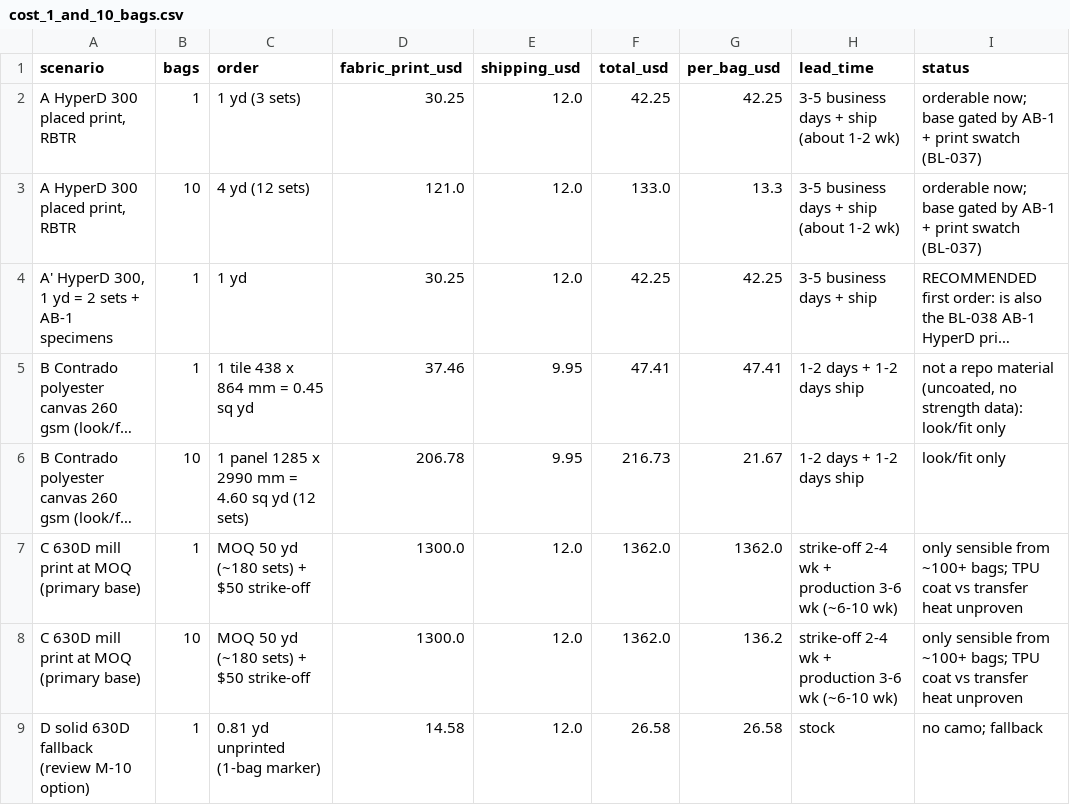
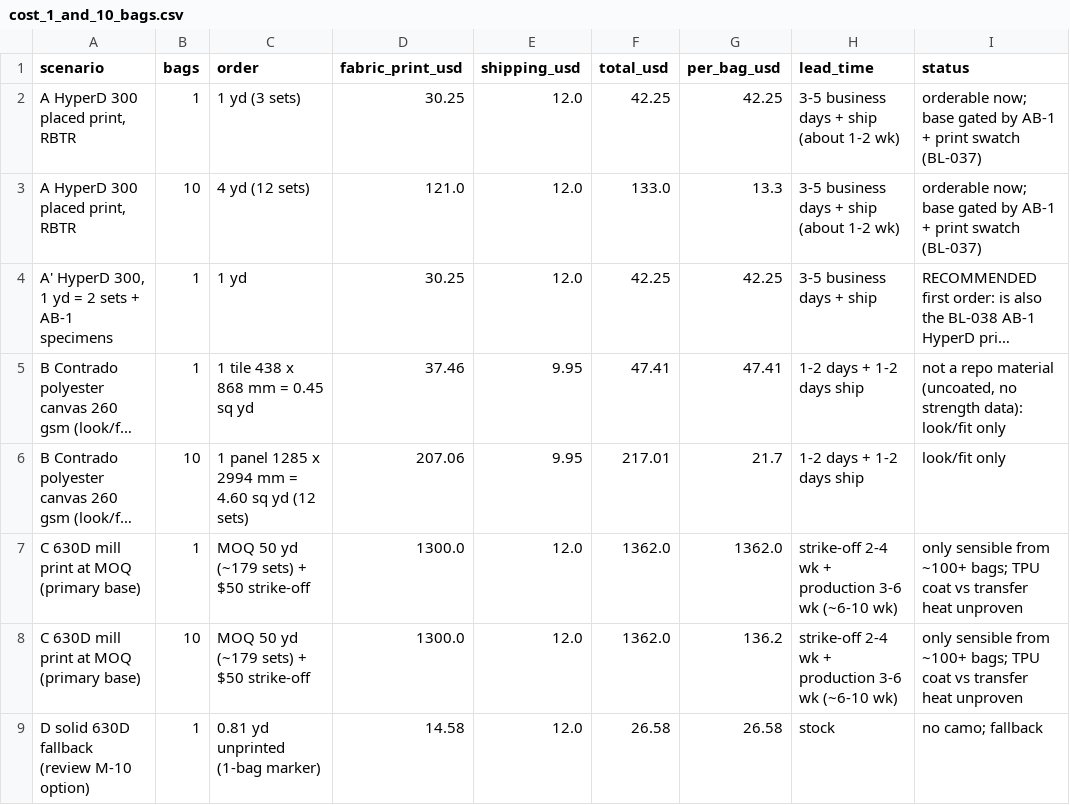
Before and after one commit to Overcastly-AI/Hunting-appeal, a CSV file: outputs/release/pack5200_corrie_f_rev3/camo/cost_1_and_10_bags.csv, drawn as a sheet; only a part is shown; long unchanged cells end in …; the diff names each change by its address in the sheet, - before the commit and + after, or states it on an @@ line.

```diff
--- a/outputs/release/pack5200_corrie_f_rev3/camo/cost_1_and_10_bags.csv
+++ b/outputs/release/pack5200_corrie_f_rev3/camo/cost_1_and_10_bags.csv
-C5 (order): 1 tile 438 x 864 mm = 0.45 sq yd
+C5 (order): 1 tile 438 x 868 mm = 0.45 sq yd
-C6 (order): 1 panel 1285 x 2990 mm = 4.60 sq yd (12 sets)
+C6 (order): 1 panel 1285 x 2994 mm = 4.60 sq yd (12 sets)
-D6 (fabric_print_usd): 206.78
+D6 (fabric_print_usd): 207.06
-F6 (total_usd): 216.73
+F6 (total_usd): 217.01
-G6 (per_bag_usd): 21.67
+G6 (per_bag_usd): 21.7
-C7:C8 (order): MOQ 50 yd (~180 sets) + $50 strike-off
+C7:C8 (order): MOQ 50 yd (~179 sets) + $50 strike-off
```
Also changed, not shown: outputs/release/pack5200_corrie_f_rev3/camo/colour_spec.csv, outputs/release/pack5200_corrie_f_rev3/camo/placement.csv, 29 other files.
